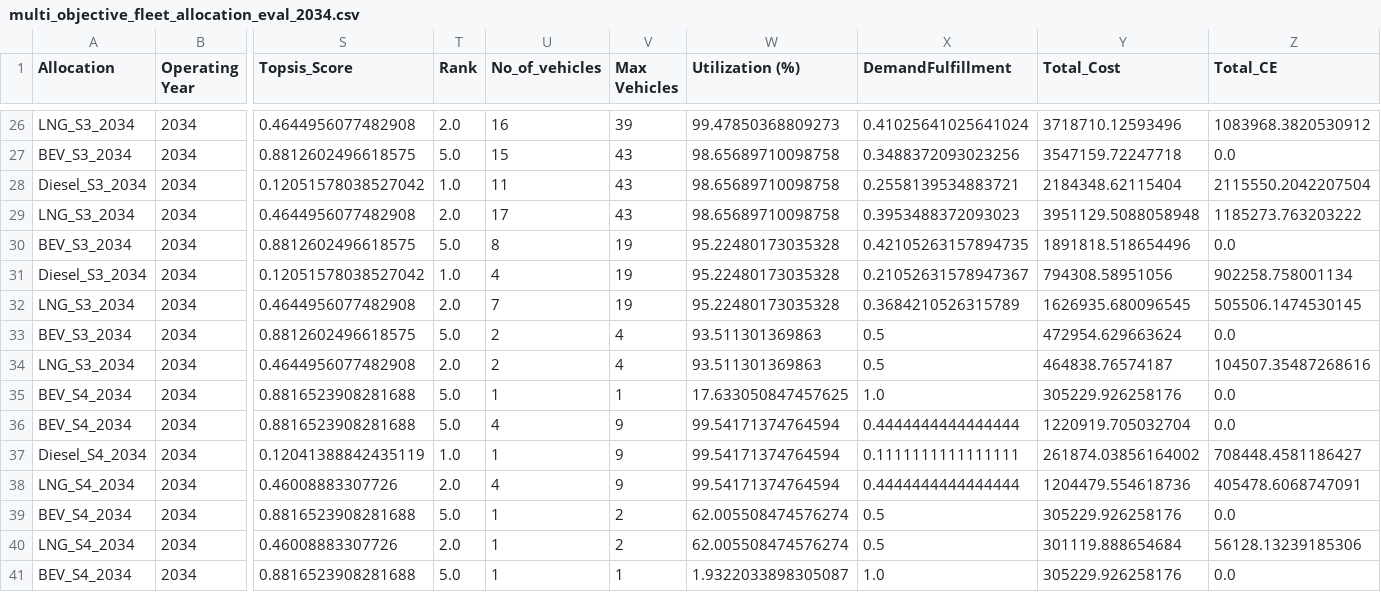
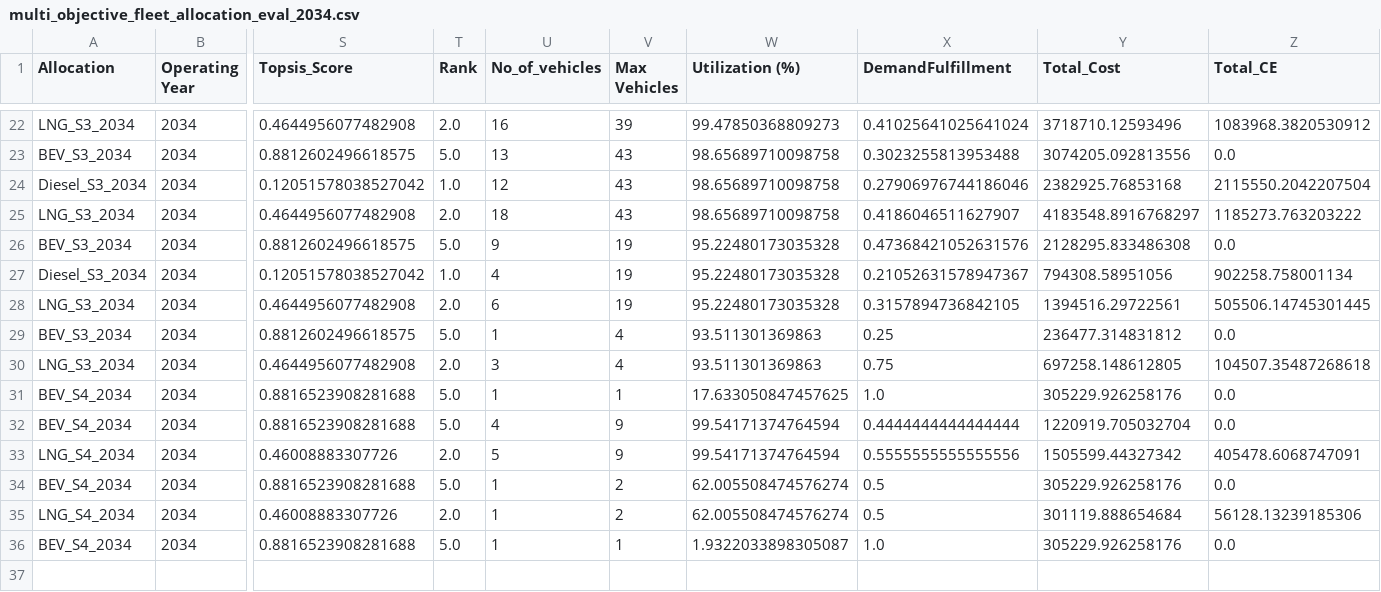
Before and after one commit to yashyaks/FleetStructureOptimization, a CSV file: data/output/tradeoff/topsis/multi_objective_fleet_allocation_eval_2034.csv, drawn as a sheet; only a part is shown, gaps mark what is left out; removed rows and columns are numbered as before the commit, all else as after; rows hold the shown columns only; the diff covers the shown part only; the diff names each change by its address in the sheet, - before the commit and + after, or states it on an @@ line.

```diff
--- a/data/output/tradeoff/topsis/multi_objective_fleet_allocation_eval_2034.csv
+++ b/data/output/tradeoff/topsis/multi_objective_fleet_allocation_eval_2034.csv
-U23 (No_of_vehicles): 15
+U23 (No_of_vehicles): 13
-X23 (DemandFulfillment): 0.3488372093023256
+X23 (DemandFulfillment): 0.3023255813953488
-Y23 (Total_Cost): 3547159.72247718
+Y23 (Total_Cost): 3074205.092813556
-U24 (No_of_vehicles): 11
+U24 (No_of_vehicles): 12
-X24 (DemandFulfillment): 0.2558139534883721
+X24 (DemandFulfillment): 0.27906976744186046
-Y24 (Total_Cost): 2184348.62115404
+Y24 (Total_Cost): 2382925.76853168
-U25 (No_of_vehicles): 17
+U25 (No_of_vehicles): 18
-X25 (DemandFulfillment): 0.3953488372093023
+X25 (DemandFulfillment): 0.4186046511627907
-Y25 (Total_Cost): 3951129.5088058948
+Y25 (Total_Cost): 4183548.8916768297
-U26 (No_of_vehicles): 8
+U26 (No_of_vehicles): 9
-X26 (DemandFulfillment): 0.42105263157894735
+X26 (DemandFulfillment): 0.47368421052631576
-Y26 (Total_Cost): 1891818.518654496
+Y26 (Total_Cost): 2128295.833486308
-U28 (No_of_vehicles): 7
+U28 (No_of_vehicles): 6
-X28 (DemandFulfillment): 0.3684210526315789
+X28 (DemandFulfillment): 0.3157894736842105
-Y28 (Total_Cost): 1626935.680096545
+Y28 (Total_Cost): 1394516.29722561
-Z28 (Total_CE): 505506.1474530145
+Z28 (Total_CE): 505506.14745301445
-U29 (No_of_vehicles): 2
+U29 (No_of_vehicles): 1
-X29 (DemandFulfillment): 0.5
+X29 (DemandFulfillment): 0.25
-Y29 (Total_Cost): 472954.629663624
+Y29 (Total_Cost): 236477.314831812
-U30 (No_of_vehicles): 2
+U30 (No_of_vehicles): 3
-X30 (DemandFulfillment): 0.5
+X30 (DemandFulfillment): 0.75
-Y30 (Total_Cost): 464838.76574187
+Y30 (Total_Cost): 697258.148612805
-Z30 (Total_CE): 104507.35487268616
+Z30 (Total_CE): 104507.35487268618
-row 37: Diesel_S4_2034 | 2034 | 0.12041388842435119 | 1.0 | 1 | 9 | 99.54171374764594 | 0.1111111111111111 | 261874.03856164002 | 708448.4581186427
-U33 (No_of_vehicles): 4
+U33 (No_of_vehicles): 5
-X33 (DemandFulfillment): 0.4444444444444444
+X33 (DemandFulfillment): 0.5555555555555556
-Y33 (Total_Cost): 1204479.554618736
+Y33 (Total_Cost): 1505599.44327342
```
Also changed, not shown: 4 removed rows and 28 edited cells elsewhere in this file, data/output/tradeoff/notopsis/multi_objective_fleet_allocation_eval_2032.csv, data/output/tradeoff/notopsis/multi_objective_fleet_allocation_eval_2037.csv, 39 other files.
